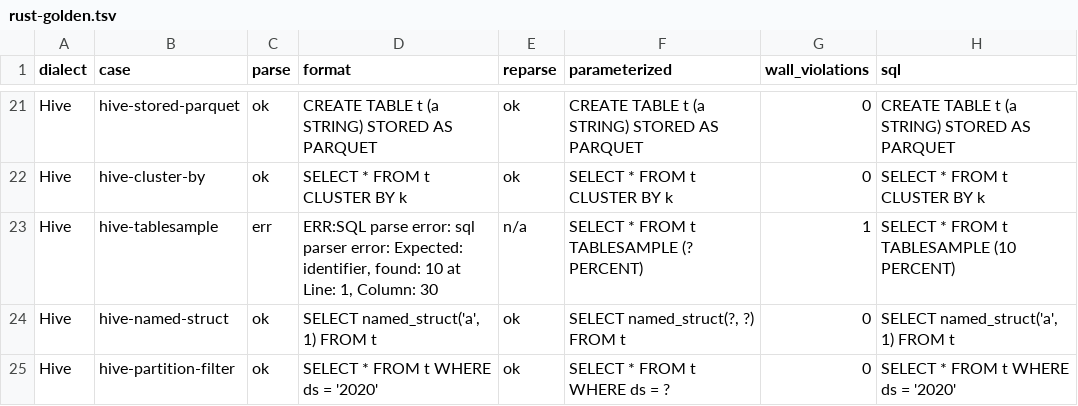
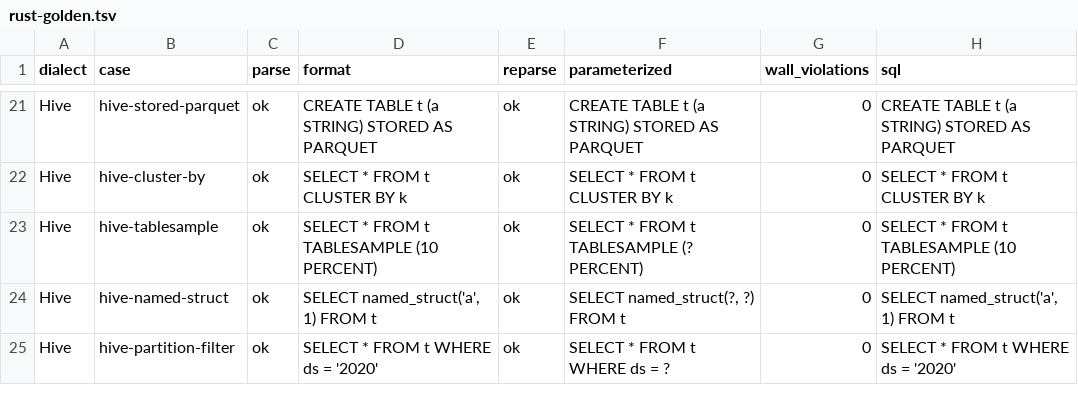
Before and after one commit to easy-4-rust/druid-rust, a TSV file: docs/migration/dialect-fidelity/rust-golden.tsv, drawn as a sheet; only a part is shown, gaps mark what is left out.

Commit message:
feat(sql): support Hive TABLESAMPLE (n PERCENT) in the vendored parser
Add TableFactor::Table.sample and TableSample to sqlparser, parse the Hive legacy clause, and keep the PERCENT flag in Display. Golden diff: parse 28/32 -> 29/32, reparse 28/32 -> 29/32; Hive column now 8/8 parse matches.

```diff
--- a/docs/migration/dialect-fidelity/rust-golden.tsv
+++ b/docs/migration/dialect-fidelity/rust-golden.tsv
@@ -22,3 +22,3 @@ Hive	hive-stored-parquet	ok	CREATE TABLE t (a STRING) STORED AS PARQUET	ok	CREAT
 Hive	hive-cluster-by	ok	SELECT * FROM t CLUSTER BY k	ok	SELECT * FROM t CLUSTER BY k	0	SELECT * FROM t CLUSTER BY k
-Hive	hive-tablesample	err	ERR:SQL parse error: sql parser error: Expected: identifier, found: 10 at Line: 1, Column: 30	n/a	SELECT * FROM t TABLESAMPLE (? PERCENT)	1	SELECT * FROM t TABLESAMPLE (10 PERCENT)
+Hive	hive-tablesample	ok	SELECT * FROM t TABLESAMPLE (10 PERCENT)	ok	SELECT * FROM t TABLESAMPLE (? PERCENT)	0	SELECT * FROM t TABLESAMPLE (10 PERCENT)
 Hive	hive-named-struct	ok	SELECT named_struct('a', 1) FROM t	ok	SELECT named_struct(?, ?) FROM t	0	SELECT named_struct('a', 1) FROM t
```
Also changed, not shown: docs/migration/dialect-fidelity/dispositions.tsv, docs/migration/dialect-fidelity/golden-diff.tsv, 7 other files.
